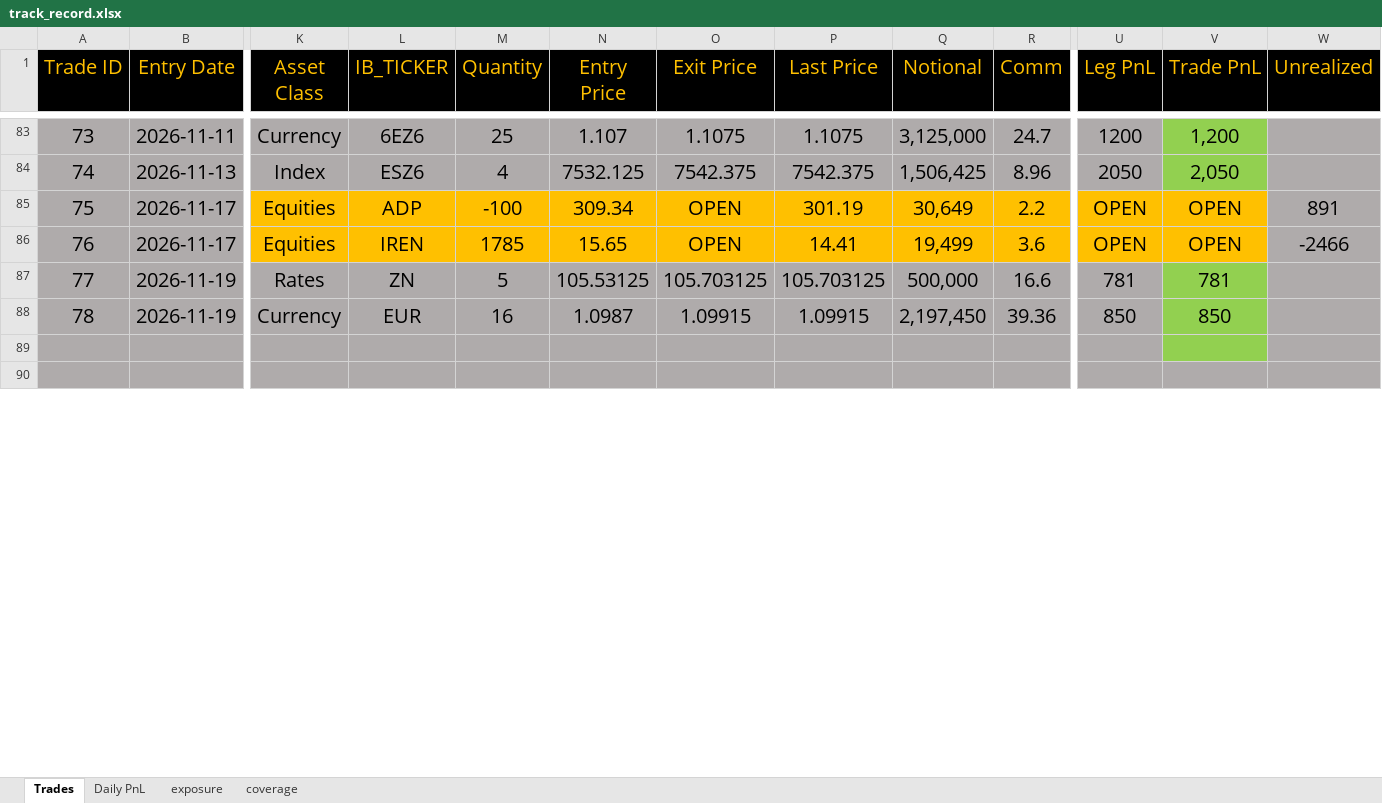
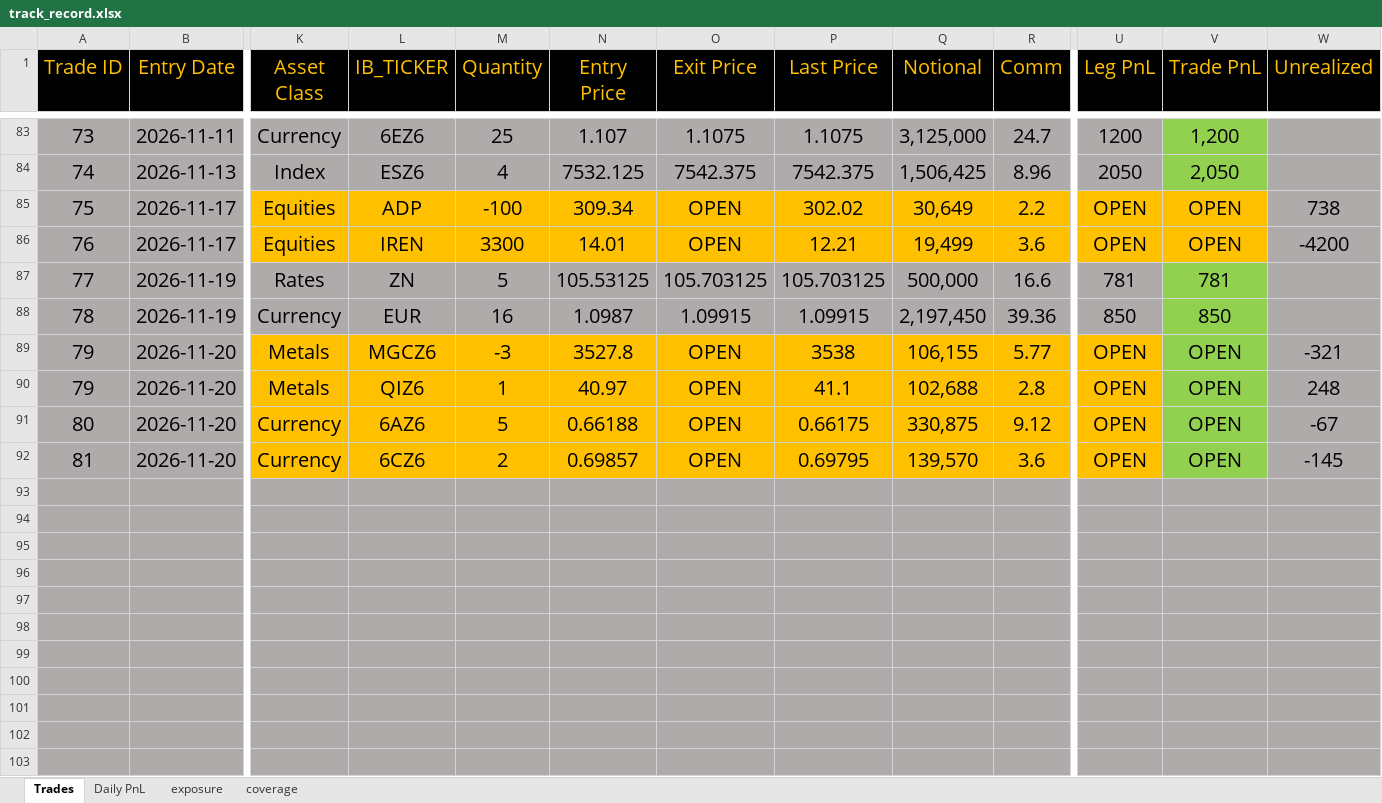
Before and after one commit to bkayabkaya/bookmonitor, an Excel workbook: track_record.xlsx, sheet Trades, drawn as a sheet; only a part is shown, gaps mark what is left out; values as stored, in another font and other column widths than the file's, no borders; addresses are those after the commit; rows hold the shown columns only; the diff covers the shown part only; the diff names each change by its address in the sheet, - before the commit and + after, or states it on an @@ line.

```diff
--- a/track_record.xlsx (sheet Trades)
+++ b/track_record.xlsx (sheet Trades)
-P85 (Last Price): 301.19
+P85 (Last Price): 302.02
-W85 (Unrealized): 891
+W85 (Unrealized): 738
-M86 (Quantity): 1785
+M86 (Quantity): 3300
-N86 (Entry Price): 15.65
+N86 (Entry Price): 14.01
-P86 (Last Price): 14.41
+P86 (Last Price): 12.21
-W86 (Unrealized): -2466
+W86 (Unrealized): -4200
+row 89: 79 | 2026-11-20 | Metals | MGCZ6 | -3 | 3527.8 | OPEN | 3538 | 106,155 | 5.77 | OPEN | OPEN | -321
+row 90: 79 | 2026-11-20 | Metals | QIZ6 | 1 | 40.97 | OPEN | 41.1 | 102,688 | 2.8 | OPEN | OPEN | 248
+row 91: 80 | 2026-11-20 | Currency | 6AZ6 | 5 | 0.66188 | OPEN | 0.66175 | 330,875 | 9.12 | OPEN | OPEN | -67
+row 92: 81 | 2026-11-20 | Currency | 6CZ6 | 2 | 0.69857 | OPEN | 0.69795 | 139,570 | 3.6 | OPEN | OPEN | -145
-V93 fill: #92D050
+V93 fill: #AFABAB
+row 95: (empty)
+row 96: (empty)
+row 97: (empty)
+row 98: (empty)
+row 99: (empty)
+row 100: (empty)
+row 101: (empty)
+row 102: (empty)
+row 103: (empty)
```
Also changed, not shown: 6 added rows and 3 edited cells elsewhere in this sheet, sheet exposure, sheet Daily PnL, formulas that keep their value, 1 other file.
